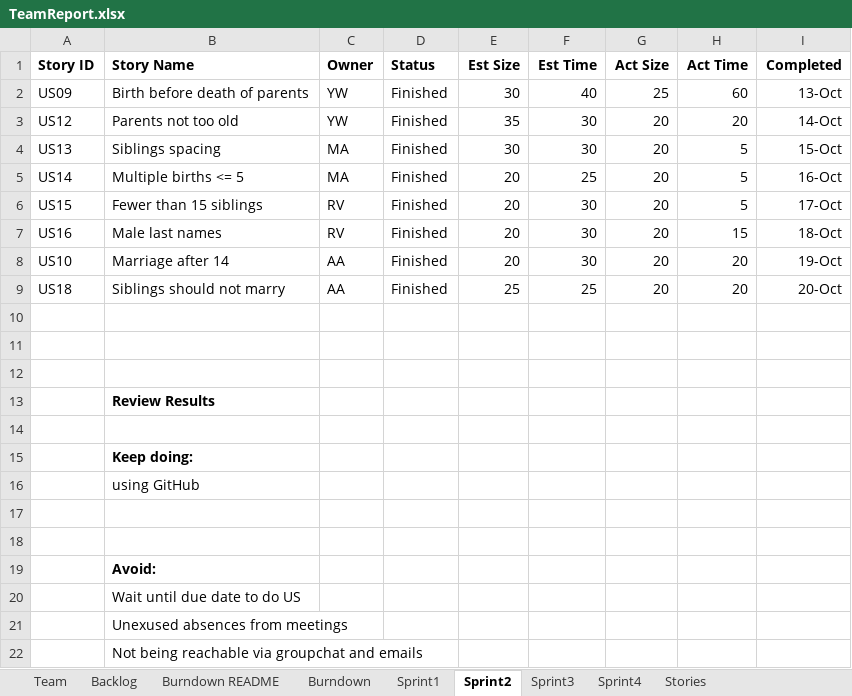
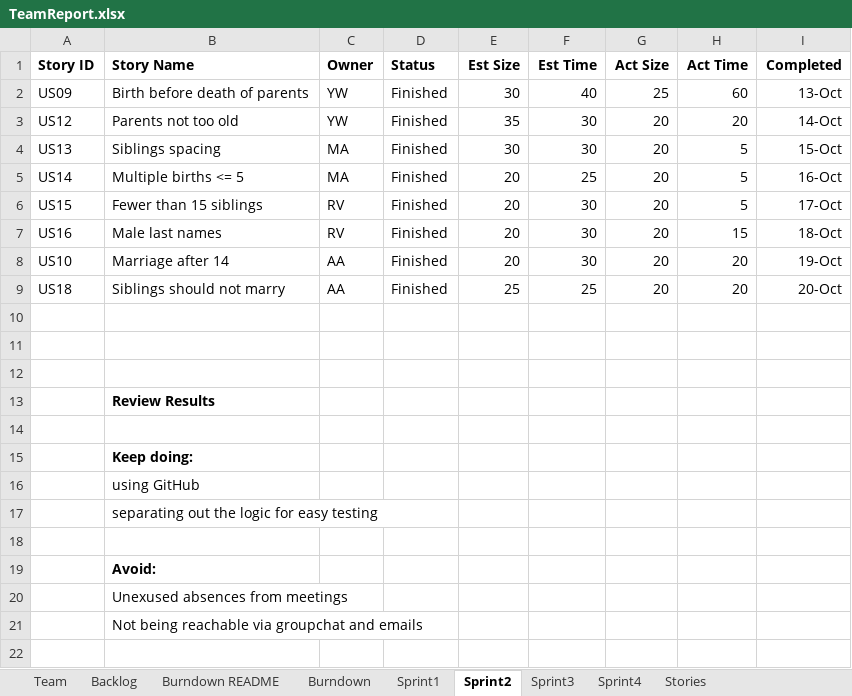
Before and after one commit to ywCN/SSW533Project, an Excel workbook: TeamReport.xlsx, sheet Sprint2, drawn as a sheet; values as stored, in another font and other column widths than the file's, no borders; the diff names each change by its address in the sheet, - before the commit and + after, or states it on an @@ line.

```diff
--- a/TeamReport.xlsx (sheet Sprint2)
+++ b/TeamReport.xlsx (sheet Sprint2)
-B17 (Story Name): (empty)
+B17 (Story Name): separating out the logic for easy testing
-row 20:  | Wait until due date to do US
```
Also changed, not shown: sheet Burndown, formulas that keep their value, charts or pictures, 3 other files.
